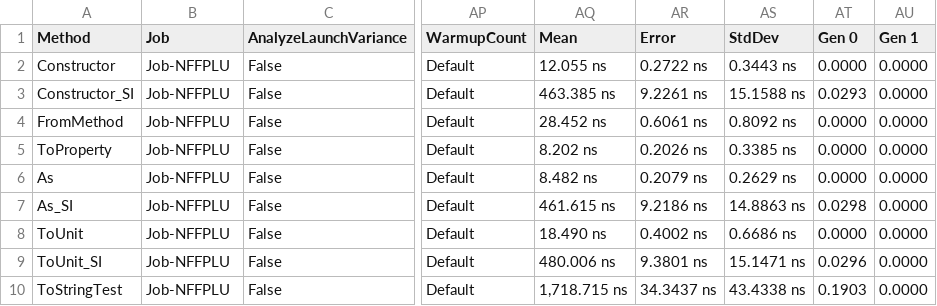
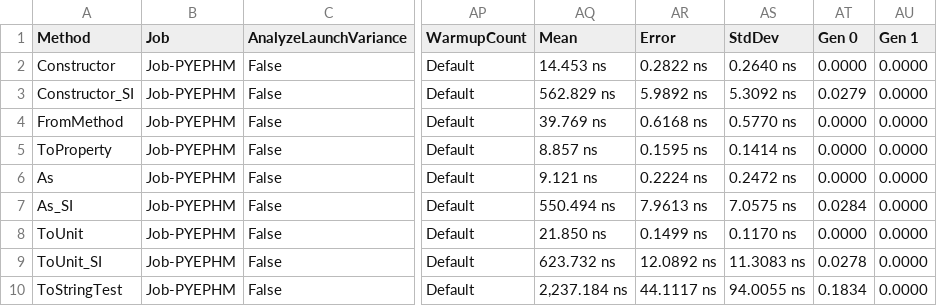
Before and after one commit to angularsen/UnitsNet, a CSV file: benchmarks/net472/results/UnitsNet.Benchmark.UnitsNetBenchmarks-report.csv, drawn as a sheet; only a part is shown, gaps mark what is left out; the diff covers the shown part only; the diff names each change by its address in the sheet, - before the commit and + after, or states it on an @@ line.

Commit message:
Automatic benchmark generation for 38e1415d8404c3d652568699906718e082568c2b

```diff
--- a/benchmarks/net472/results/UnitsNet.Benchmark.UnitsNetBenchmarks-report.csv
+++ b/benchmarks/net472/results/UnitsNet.Benchmark.UnitsNetBenchmarks-report.csv
-B2:B10 (Job): Job-NFFPLU
+B2:B10 (Job): Job-PYEPHM
-AQ2 (Mean): 12.055 ns
+AQ2 (Mean): 14.453 ns
-AR2 (Error): 0.2722 ns
+AR2 (Error): 0.2822 ns
-AS2 (StdDev): 0.3443 ns
+AS2 (StdDev): 0.2640 ns
-AQ3 (Mean): 463.385 ns
+AQ3 (Mean): 562.829 ns
-AR3 (Error): 9.2261 ns
+AR3 (Error): 5.9892 ns
-AS3 (StdDev): 15.1588 ns
+AS3 (StdDev): 5.3092 ns
-AT3 (Gen 0): 0.0293
+AT3 (Gen 0): 0.0279
-AQ4 (Mean): 28.452 ns
+AQ4 (Mean): 39.769 ns
-AR4 (Error): 0.6061 ns
+AR4 (Error): 0.6168 ns
-AS4 (StdDev): 0.8092 ns
+AS4 (StdDev): 0.5770 ns
-AQ5 (Mean): 8.202 ns
+AQ5 (Mean): 8.857 ns
-AR5 (Error): 0.2026 ns
+AR5 (Error): 0.1595 ns
-AS5 (StdDev): 0.3385 ns
+AS5 (StdDev): 0.1414 ns
-AQ6 (Mean): 8.482 ns
+AQ6 (Mean): 9.121 ns
-AR6 (Error): 0.2079 ns
+AR6 (Error): 0.2224 ns
-AS6 (StdDev): 0.2629 ns
+AS6 (StdDev): 0.2472 ns
-AQ7 (Mean): 461.615 ns
+AQ7 (Mean): 550.494 ns
-AR7 (Error): 9.2186 ns
+AR7 (Error): 7.9613 ns
-AS7 (StdDev): 14.8863 ns
+AS7 (StdDev): 7.0575 ns
-AT7 (Gen 0): 0.0298
+AT7 (Gen 0): 0.0284
-AQ8 (Mean): 18.490 ns
+AQ8 (Mean): 21.850 ns
-AR8 (Error): 0.4002 ns
+AR8 (Error): 0.1499 ns
-AS8 (StdDev): 0.6686 ns
+AS8 (StdDev): 0.1170 ns
-AQ9 (Mean): 480.006 ns
+AQ9 (Mean): 623.732 ns
-AR9 (Error): 9.3801 ns
+AR9 (Error): 12.0892 ns
-AS9 (StdDev): 15.1471 ns
+AS9 (StdDev): 11.3083 ns
-AT9 (Gen 0): 0.0296
+AT9 (Gen 0): 0.0278
-AQ10 (Mean): 1,718.715 ns
+AQ10 (Mean): 2,237.184 ns
-AR10 (Error): 34.3437 ns
+AR10 (Error): 44.1117 ns
-AS10 (StdDev): 43.4338 ns
+AS10 (StdDev): 94.0055 ns
-AT10 (Gen 0): 0.1903
+AT10 (Gen 0): 0.1834
```
Also changed, not shown: 44 edited cells elsewhere in this file, 5 other files.
